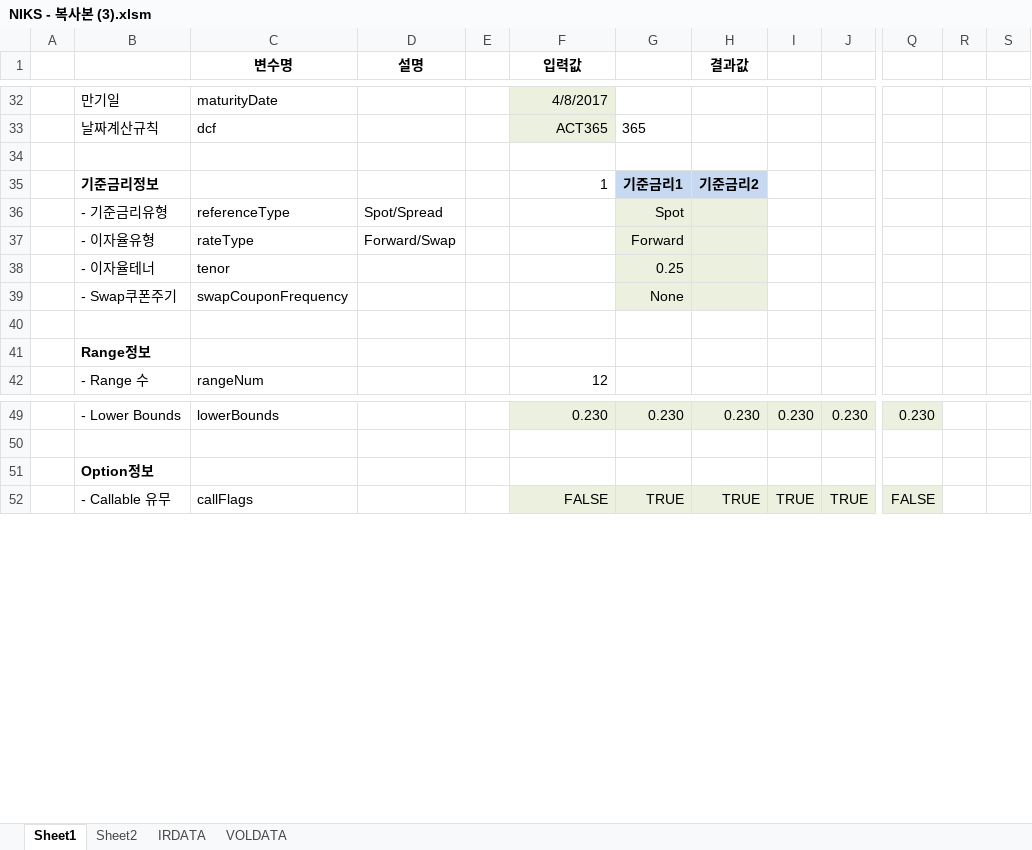
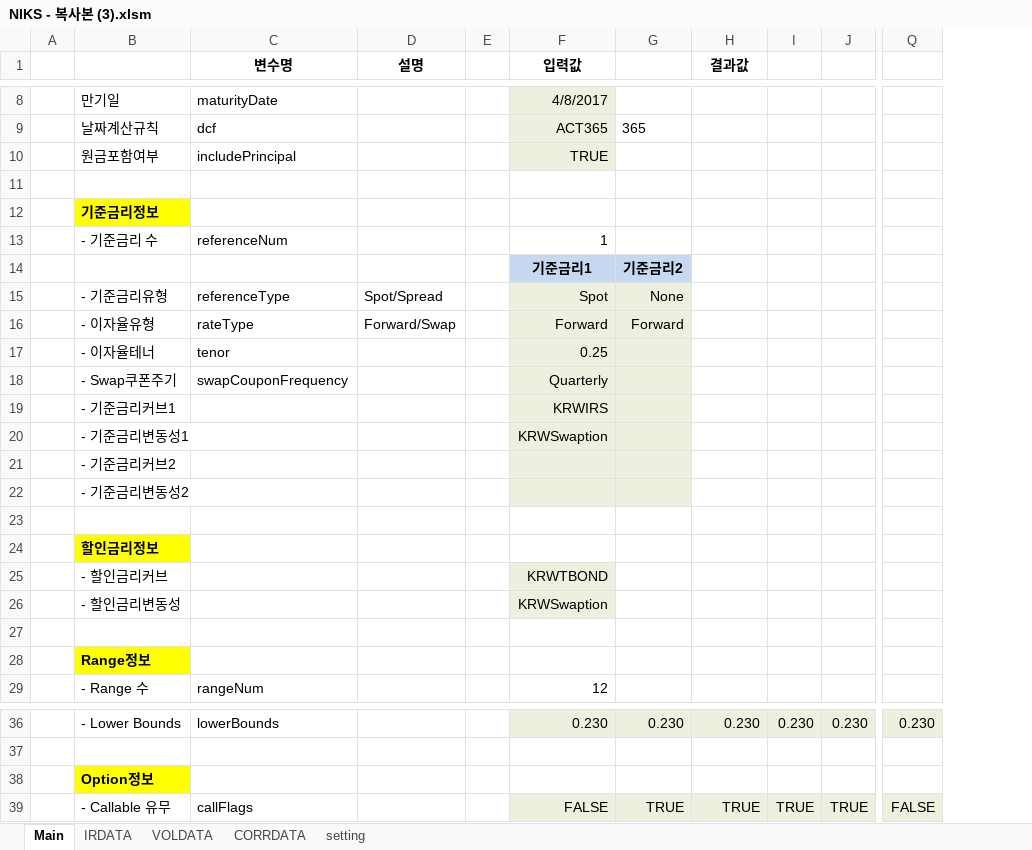
Before and after one commit to quantosaurosProject/excel, an Excel workbook: NIKS - 복사본 (3).xlsm, sheet Main, drawn as a sheet; only a part is shown, gaps mark what is left out; values as stored, in another font and other column widths than the file's, no borders; charts and pictures not drawn; removed rows and columns are numbered as before the commit, all else as after; rows hold the shown columns only; the diff covers the shown part only; the diff names each change by its address in the sheet, - before the commit and + after, or states it on an @@ line.

```diff
--- a/NIKS - 복사본 (3).xlsm (sheet Main)
+++ b/NIKS - 복사본 (3).xlsm (sheet Main)
-sheet tab: Sheet1
+sheet tab: Main
-sheet tab: Sheet2
+sheet tab: CORRDATA
+sheet tab: setting
-column E, empty
+column E, empty
-column R, empty
-column S, empty
+row 10:  | 원금포함여부 | includePrincipal |  |  | TRUE
-row 35:  | 기준금리정보 |  |  |  | 1 | 기준금리1 | 기준금리2
+row 12:  | 기준금리정보
+row 13:  | - 기준금리 수 | referenceNum |  |  | 1
+row 14:  |  |  |  |  | 기준금리1 | 기준금리2
-F15 (입력값): (empty)
+F15 (입력값): Spot
-F15:F17 fill: none
+F15:F17 fill: #EBF1DE
-G15: Spot
+G15: None
-H15:H17 fill: #EBF1DE
+H15:H17 fill: none
-F16 (입력값): (empty)
+F16 (입력값): Forward
-F17 (입력값): (empty)
+F17 (입력값): 0.25
-G17: 0.25
+G17: (empty)
+row 18:  | - Swap쿠폰주기 | swapCouponFrequency |  |  | Quarterly
+row 19:  | - 기준금리커브1 |  |  |  | KRWIRS
+row 20:  | - 기준금리변동성1 |  |  |  | KRWSwaption
+row 21:  | - 기준금리커브2
+row 22:  | - 기준금리변동성2
-row 23:  | - Swap쿠폰주기 | swapCouponFrequency |  |  |  | None
+row 23: (empty)
-G23:H23 fill: #EBF1DE
+G23:H23 fill: none
+row 24:  | 할인금리정보
+row 25:  | - 할인금리커브 |  |  |  | KRWTBOND
+row 26:  | - 할인금리변동성 |  |  |  | KRWSwaption
-B28 fill: none
+B28 fill: #FFFF00
-B38 fill: none
+B38 fill: #FFFF00
```
Also changed, not shown: 24 removed rows and cell formats elsewhere in this sheet, sheet IRDATA, sheet VOLDATA, formulas that keep their value, charts or pictures, 1 other file.
